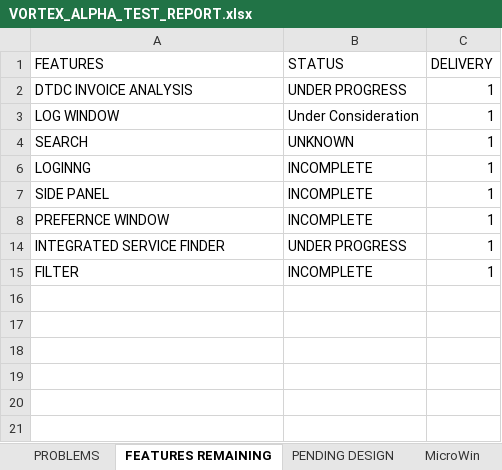
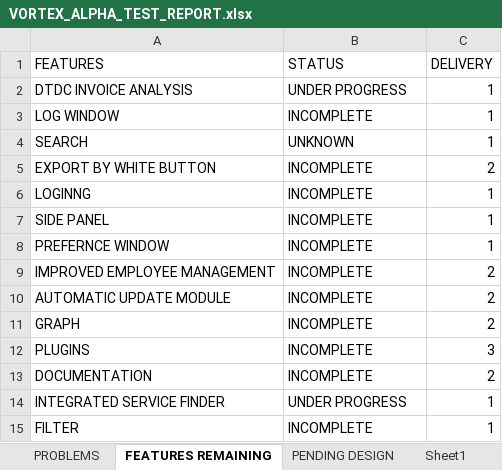
Before and after one commit to AkidaDev/CourierCMS, an Excel workbook: FinalUi/Data/VORTEX_ALPHA_TEST_REPORT.xlsx, sheet FEATURES REMAINING, drawn as a sheet; values as stored, in another font and other column widths than the file's, no borders; the diff names each change by its address in the sheet, - before the commit and + after, or states it on an @@ line.

```diff
--- a/FinalUi/Data/VORTEX_ALPHA_TEST_REPORT.xlsx (sheet FEATURES REMAINING)
+++ b/FinalUi/Data/VORTEX_ALPHA_TEST_REPORT.xlsx (sheet FEATURES REMAINING)
-sheet tab: MicroWin
+sheet tab: Sheet1
-B3 (STATUS): Under Consideration
+B3 (STATUS): INCOMPLETE
@@ row 5 unhidden: EXPORT BY WHITE BUTTON | INCOMPLETE | 2 @@
@@ row 9 unhidden: IMPROVED EMPLOYEE MANAGEMENT | INCOMPLETE | 2 @@
@@ row 10 unhidden: AUTOMATIC UPDATE MODULE | INCOMPLETE | 2 @@
@@ row 11 unhidden: GRAPH | INCOMPLETE | 2 @@
@@ row 12 unhidden: PLUGINS | INCOMPLETE | 3 @@
@@ row 13 unhidden: DOCUMENTATION | INCOMPLETE | 2 @@
```
Also changed, not shown: sheet Sheet1, sheet PROBLEMS, sheet PENDING DESIGN, other sheet tabs, hidden cells, 23 other files.
